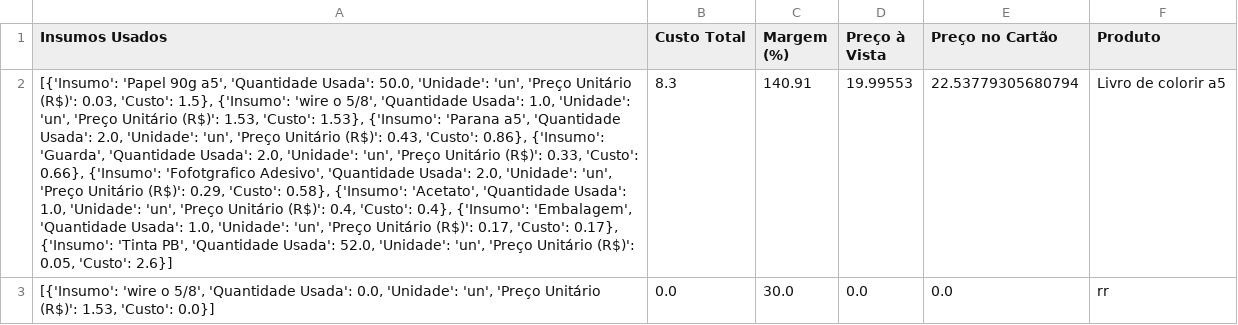
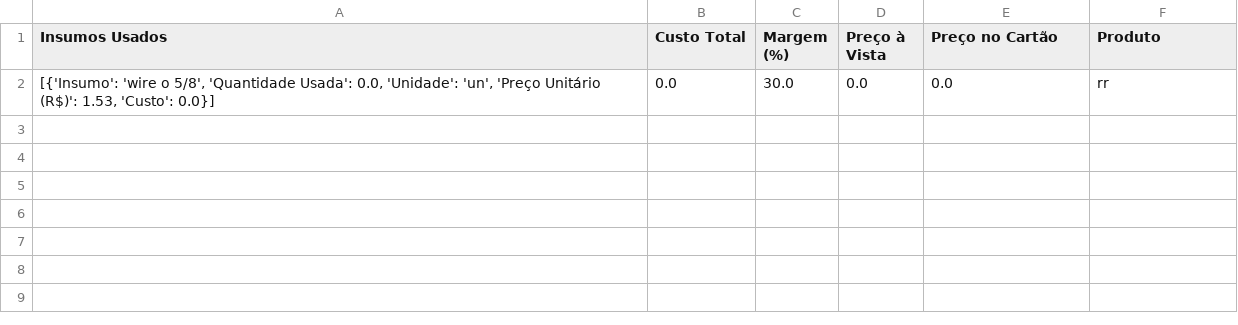
Before and after one commit to ribeiromendes5014-design/Precificar, a CSV file: produtos_papelaria.csv, drawn as a sheet; the diff names each change by its address in the sheet, - before the commit and + after, or states it on an @@ line.

Commit message:
♻️ Alteração automática nos produtos

```diff
--- a/produtos_papelaria.csv
+++ b/produtos_papelaria.csv
-row 2: [{'Insumo': 'Papel 90g a5', 'Quantidade Usada': 50.0, 'Unidade': 'un', 'Preço Unitário (R$)': 0.03, 'Custo': 1.5}, {'Insumo': 'wire o 5/8', 'Quantidade Usada': 1.0, 'Unidade': 'un', 'Preço Unitário (R$)': 1.53, 'Custo': 1.53}, {'Insumo': 'Parana a5', 'Quantidade Usada': 2.0, 'Unidade': 'un', 'Preço Unitário (R$)': 0.43, 'Custo': 0.86}, {'Insumo': 'Guarda', 'Quantidade Usada': 2.0, 'Unidade': 'un', 'Preço Unitário (R$)': 0.33, 'Custo': 0.66}, {'Insumo': 'Fofotgrafico Adesivo', 'Quantidade Usada': 2.0, 'Unidade': 'un', 'Preço Unitário (R$)': 0.29, 'Custo': 0.58}, {'Insumo': 'Acetato', 'Quantidade Usada': 1.0, 'Unidade': 'un', 'Preço Unitário (R$)': 0.4, 'Custo': 0.4}, {'Insumo': 'Embalagem', 'Quantidade Usada': 1.0, 'Unidade': 'un', 'Preço Unitário (R$)': 0.17, 'Custo': 0.17}, {'Insumo': 'Tinta PB', 'Quantidade Usada': 52.0, 'Unidade': 'un', 'Preço Unitário (R$)': 0.05, 'Custo': 2.6}] | 8.3 | 140.91 | 19.99553 | 22.53779305680794 | Livro de colorir a5
```
